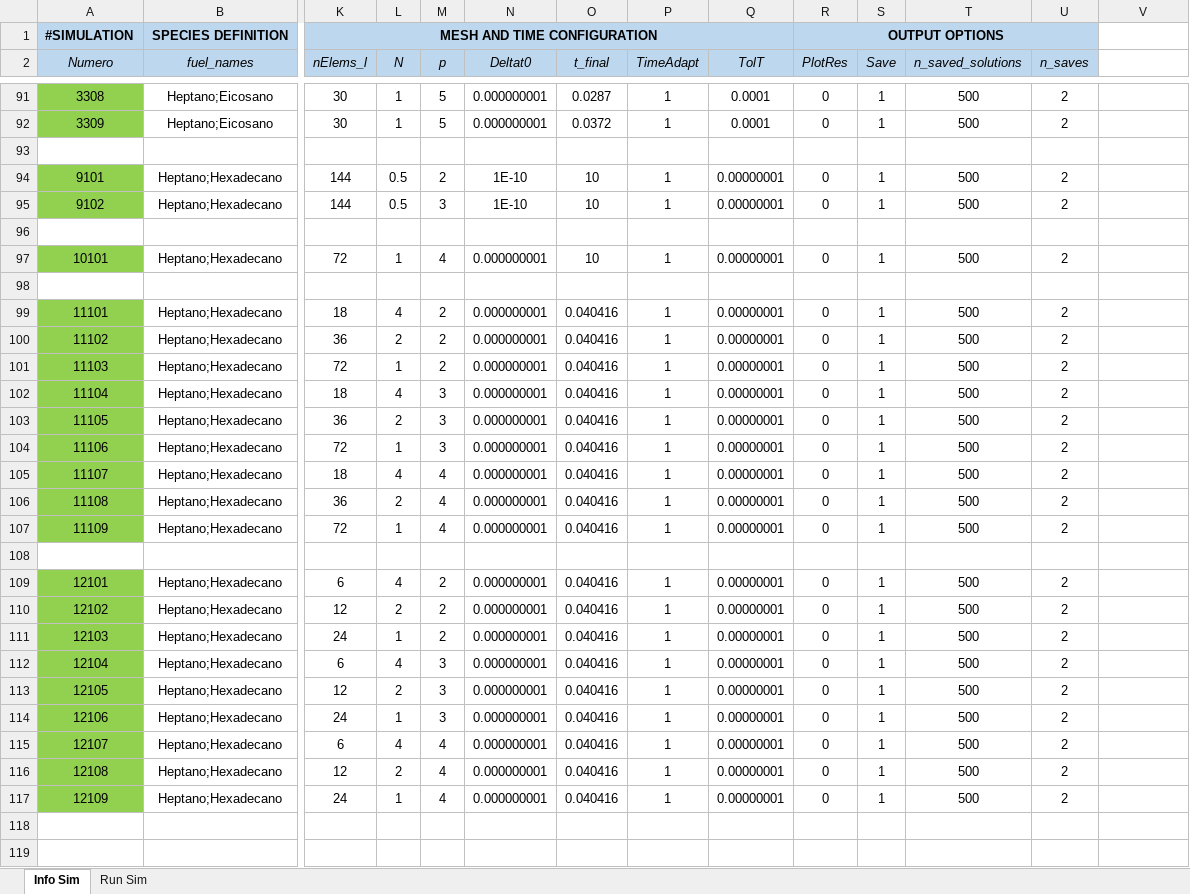
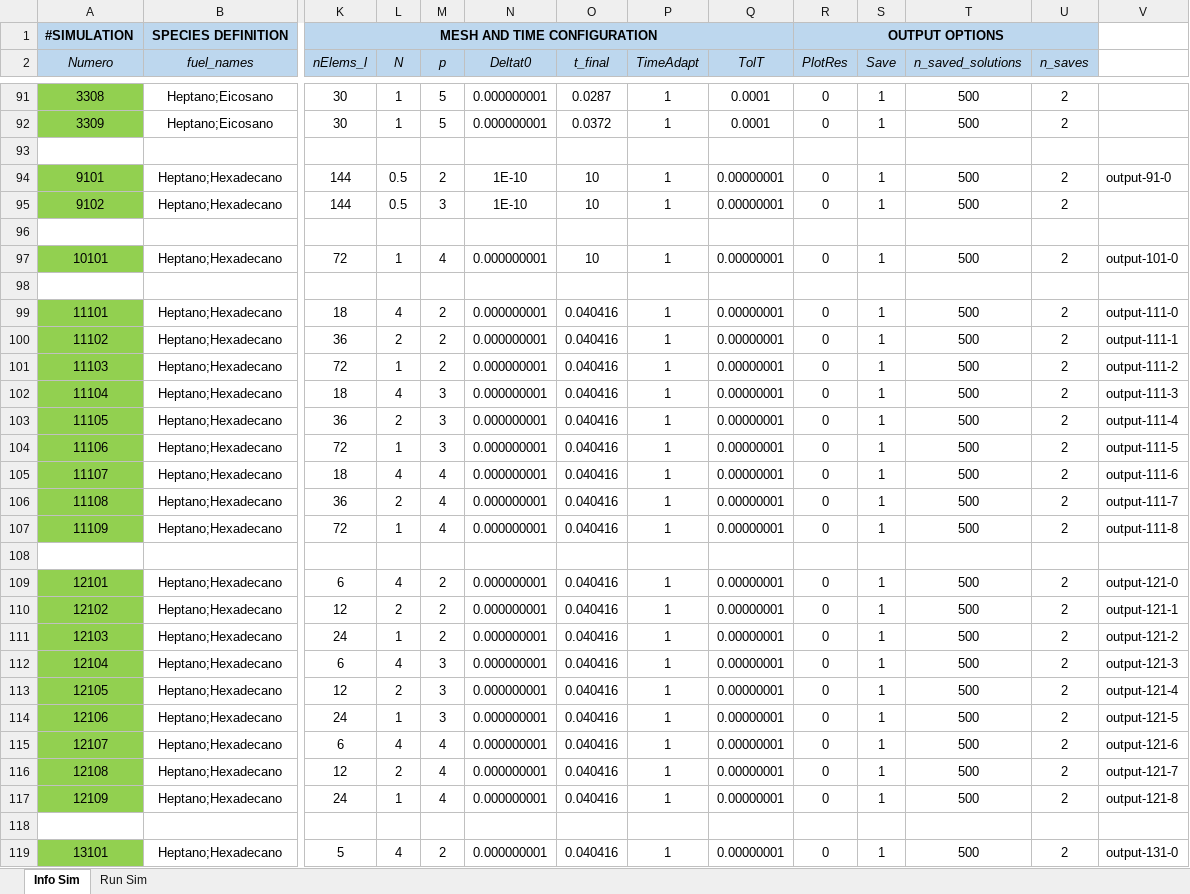
Before and after one commit to mancolric/DropletEvaporation, an Excel workbook: Droplet Evaporation.xlsx, sheet Info Sim, drawn as a sheet; only a part is shown, gaps mark what is left out; values as stored, in another font and other column widths than the file's, no borders; rows hold the shown columns only; the diff covers the shown part only; the diff names each change by its address in the sheet, - before the commit and + after, or states it on an @@ line.

```diff
--- a/Droplet Evaporation.xlsx (sheet Info Sim)
+++ b/Droplet Evaporation.xlsx (sheet Info Sim)
-V94: (empty)
+V94: output-91-0
-V97: (empty)
+V97: output-101-0
-V99: (empty)
+V99: output-111-0
-V100: (empty)
+V100: output-111-1
-V101: (empty)
+V101: output-111-2
-V102: (empty)
+V102: output-111-3
-V103: (empty)
+V103: output-111-4
-V104: (empty)
+V104: output-111-5
-V105: (empty)
+V105: output-111-6
-V106: (empty)
+V106: output-111-7
-V107: (empty)
+V107: output-111-8
-V109: (empty)
+V109: output-121-0
-V110: (empty)
+V110: output-121-1
-V111: (empty)
+V111: output-121-2
-V112: (empty)
+V112: output-121-3
-V113: (empty)
+V113: output-121-4
-V114: (empty)
+V114: output-121-5
-V115: (empty)
+V115: output-121-6
-V116: (empty)
+V116: output-121-7
-V117: (empty)
+V117: output-121-8
+row 118: (empty)
+row 119: 13101 | Heptano;Hexadecano | 5 | 4 | 2 | 0.000000001 | 0.040416 | 1 | 0.00000001 | 0 | 1 | 500 | 2 | output-131-0
```
Also changed, not shown: 27 added rows and 16 edited cells elsewhere in this sheet, sheet Run Sim, 5 other files.
